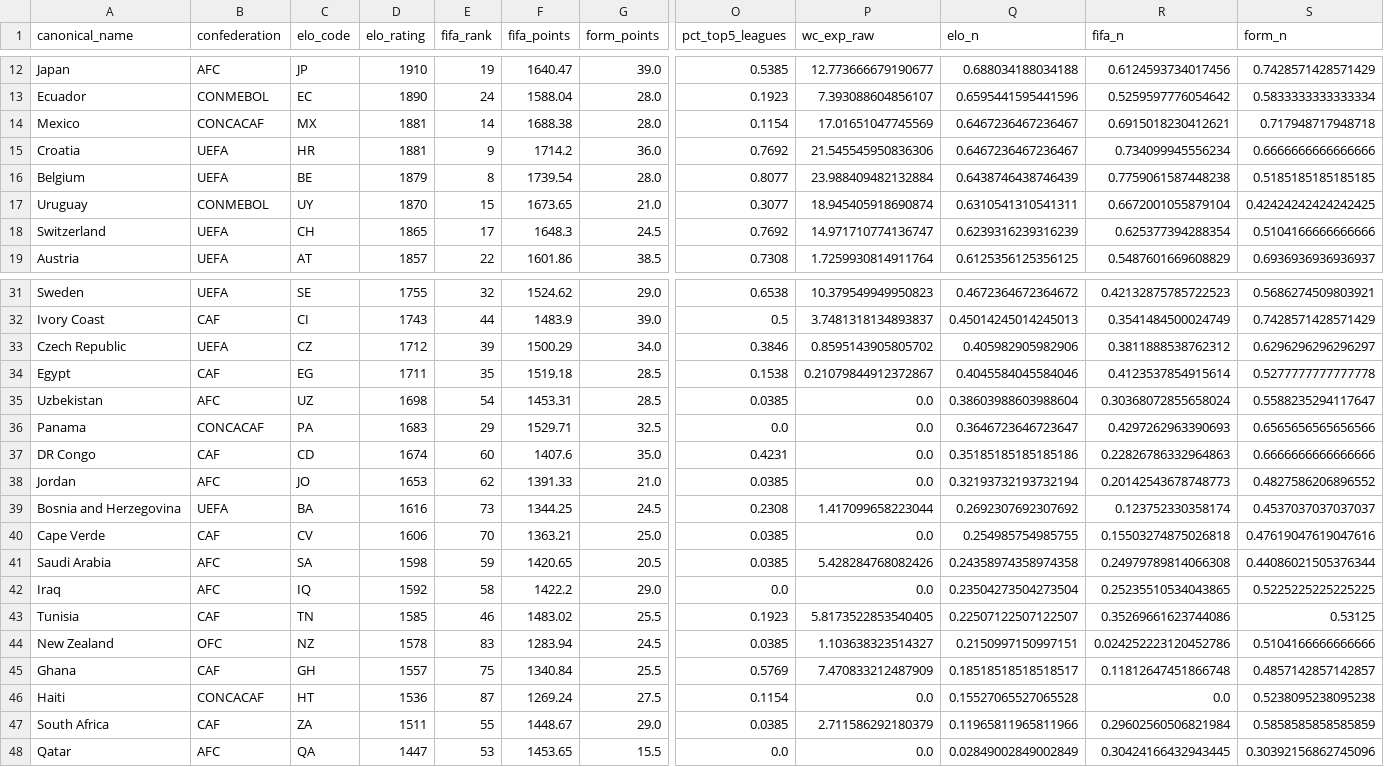
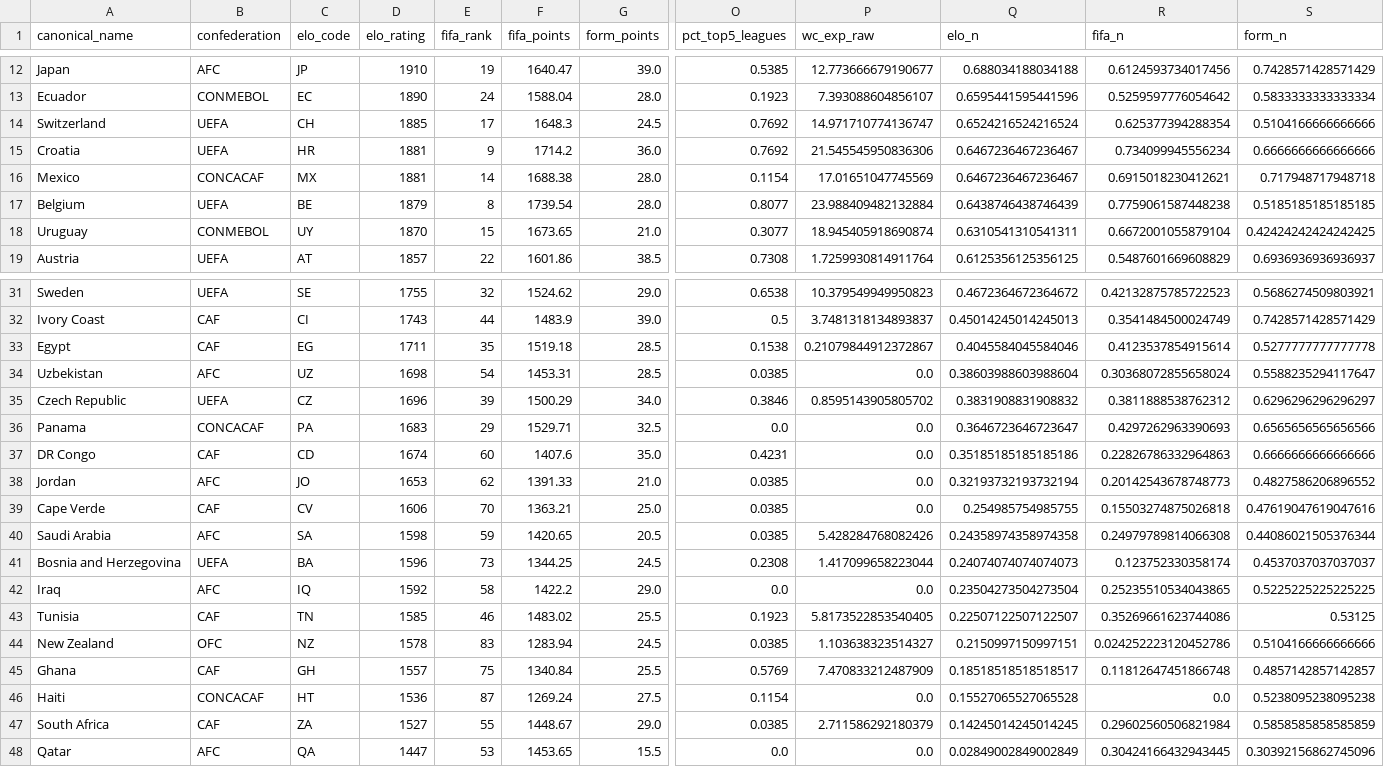
Before and after one commit to jamoji-ai/world-cup-predictor-pro, a CSV file: data/processed/teams_master.csv, drawn as a sheet; only a part is shown, gaps mark what is left out; removed rows and columns are numbered as before the commit, all else as after; rows hold the shown columns only; the diff names each change by its address in the sheet, - before the commit and + after, or states it on an @@ line.

```diff
--- a/data/processed/teams_master.csv
+++ b/data/processed/teams_master.csv
+row 14: Switzerland | UEFA | CH | 1885 | 17 | 1648.3 | 24.5 | 0.7692 | 14.971710774136747 | 0.6524216524216524 | 0.625377394288354 | 0.5104166666666666
-row 18: Switzerland | UEFA | CH | 1865 | 17 | 1648.3 | 24.5 | 0.7692 | 14.971710774136747 | 0.6239316239316239 | 0.625377394288354 | 0.5104166666666666
-row 33: Czech Republic | UEFA | CZ | 1712 | 39 | 1500.29 | 34.0 | 0.3846 | 0.8595143905805702 | 0.405982905982906 | 0.3811888538762312 | 0.6296296296296297
+row 35: Czech Republic | UEFA | CZ | 1696 | 39 | 1500.29 | 34.0 | 0.3846 | 0.8595143905805702 | 0.3831908831908832 | 0.3811888538762312 | 0.6296296296296297
-row 39: Bosnia and Herzegovina | UEFA | BA | 1616 | 73 | 1344.25 | 24.5 | 0.2308 | 1.417099658223044 | 0.2692307692307692 | 0.123752330358174 | 0.4537037037037037
+row 41: Bosnia and Herzegovina | UEFA | BA | 1596 | 73 | 1344.25 | 24.5 | 0.2308 | 1.417099658223044 | 0.24074074074074073 | 0.123752330358174 | 0.4537037037037037
-D47 (elo_rating): 1511
+D47 (elo_rating): 1527
-Q47 (elo_n): 0.11965811965811966
+Q47 (elo_n): 0.14245014245014245
```
Also changed, not shown: data/processed/wpi_scores.csv, data/raw/elo_ratings.csv, 4 other files.
